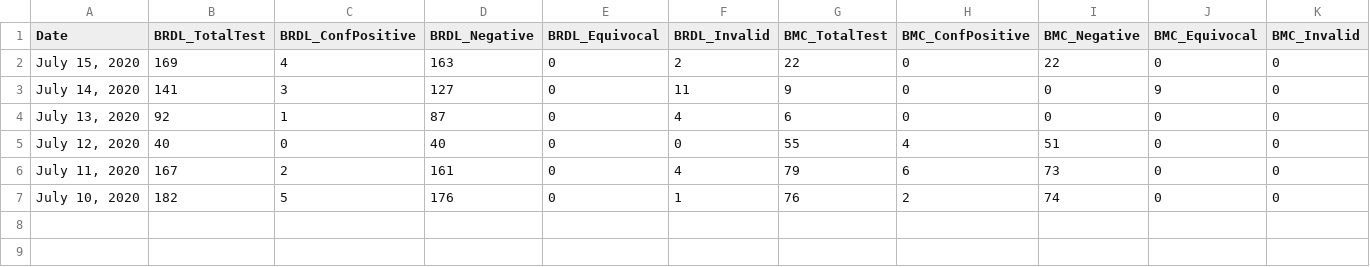
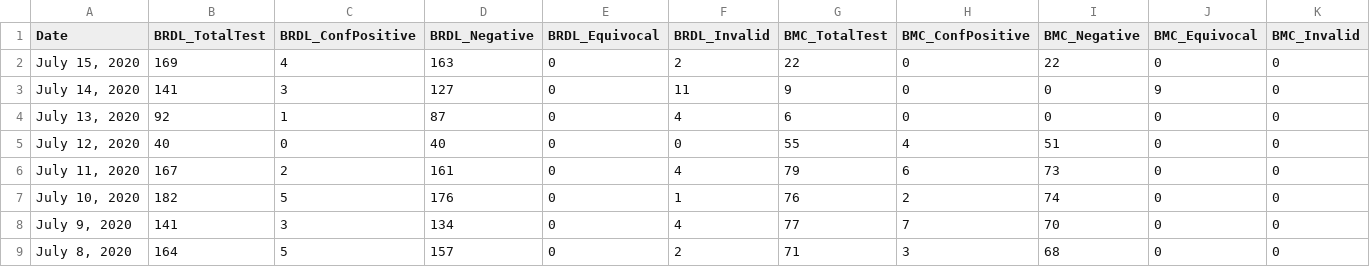
Before and after one commit to jmbangate/jmbangate.github.io, a CSV file: covid/BicolR5testing.csv, drawn as a sheet; only a part is shown; rows hold the shown columns only; the diff names each change by its address in the sheet, - before the commit and + after, or states it on an @@ line.

```diff
--- a/covid/BicolR5testing.csv
+++ b/covid/BicolR5testing.csv
+row 8: July 9, 2020 | 141 | 3 | 134 | 0 | 4 | 77 | 7 | 70 | 0 | 0
+row 9: July 8, 2020 | 164 | 5 | 157 | 0 | 2 | 71 | 3 | 68 | 0 | 0
```
Also changed, not shown: covid/BicolR5bedsmech.csv, covid/BicolR5cases.csv.
